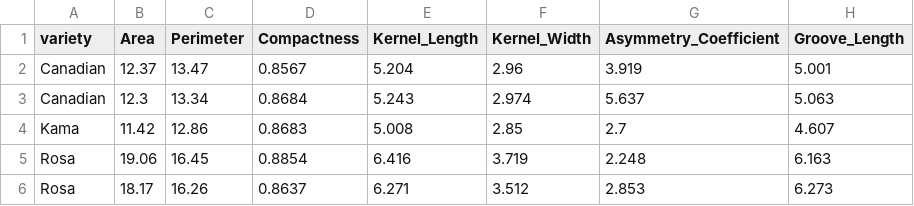
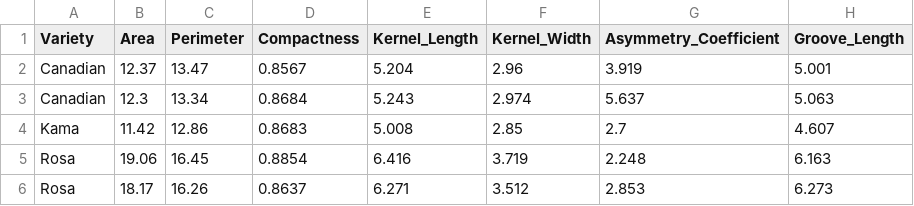
Before and after one commit to Lil-Code30/WheatGrainClassifier, a CSV file: data/seeds_dataset_test.csv, drawn as a sheet; only a part is shown.

Commit message:
chore : correct variety header text format

```diff
--- a/data/seeds_dataset_test.csv
+++ b/data/seeds_dataset_test.csv
@@ -1,2 +1,2 @@
-variety;Area;Perimeter;Compactness;Kernel_Length;Kernel_Width;Asymmetry_Coefficient;Groove_Length
+Variety;Area;Perimeter;Compactness;Kernel_Length;Kernel_Width;Asymmetry_Coefficient;Groove_Length
 Canadian;12.37;13.47;0.8567;5.204;2.96;3.919;5.001
```
Also changed, not shown: data/seeds_dataset_training.csv.
